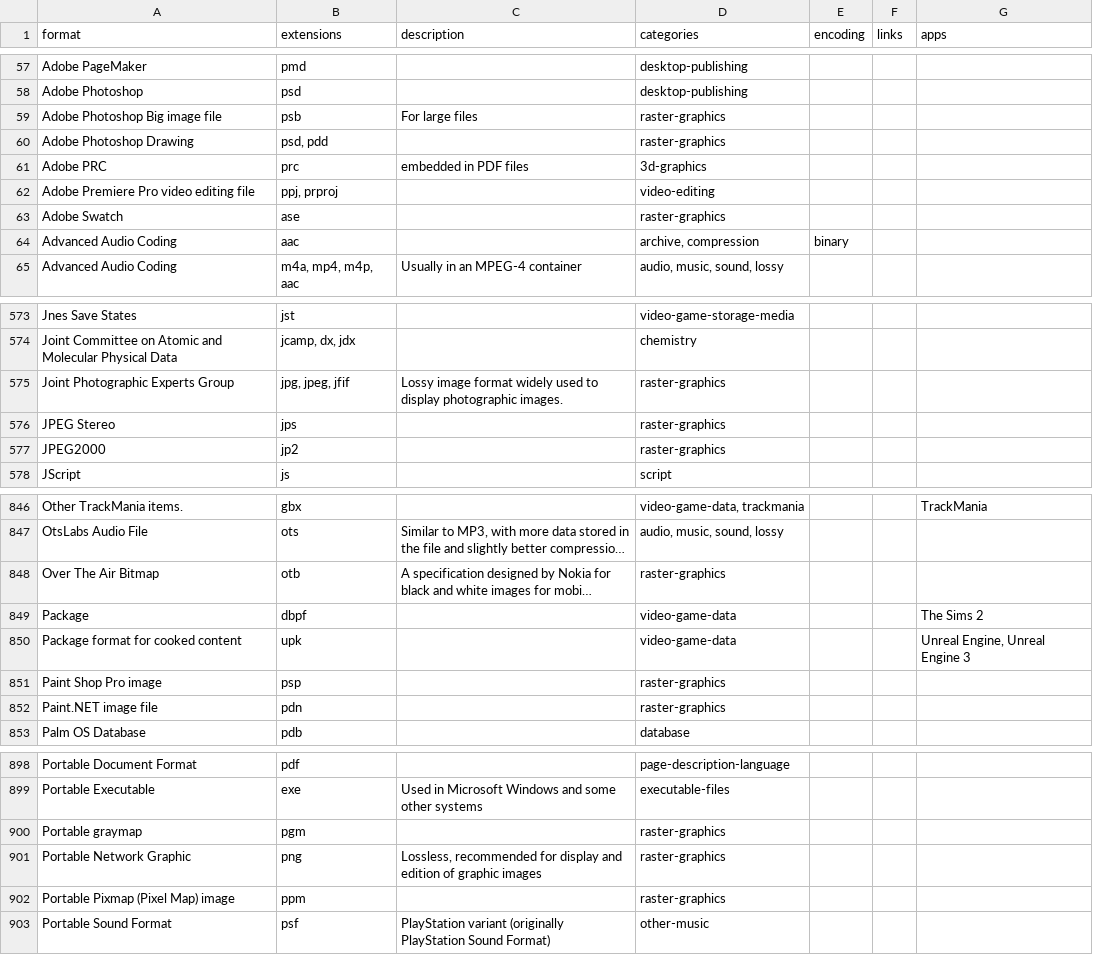
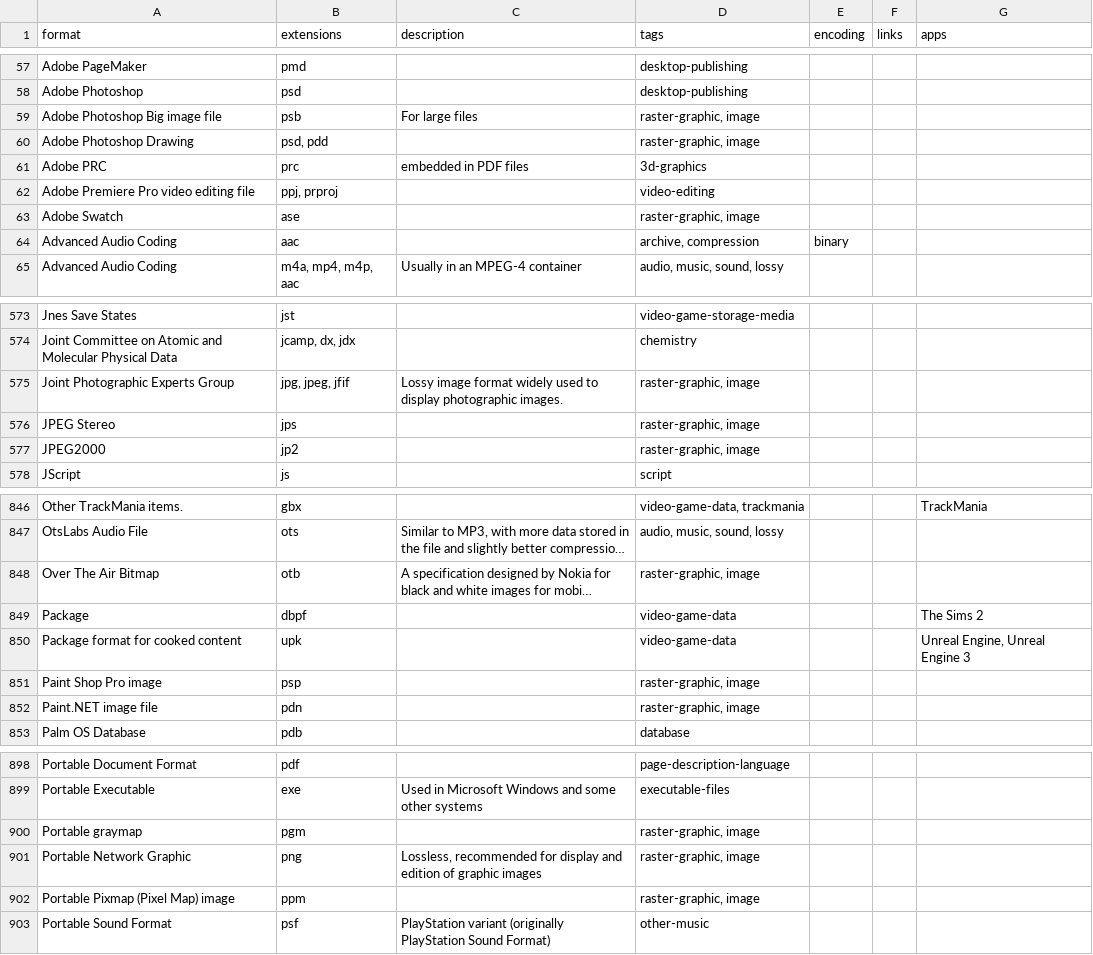
Before and after one commit to ad-si/file-formats, a TSV file: source/file-formats.tsv, drawn as a sheet; only a part is shown, gaps mark what is left out; long unchanged cells end in …; the diff covers the shown part only; the diff names each change by its address in the sheet, - before the commit and + after, or states it on an @@ line.

Commit message:
Rename categories to tags, add image tag

```diff
--- a/source/file-formats.tsv
+++ b/source/file-formats.tsv
-D1: categories
+D1: tags
-D59:D60 (tags): raster-graphics
+D59:D60 (tags): raster-graphic, image
-D63 (tags): raster-graphics
+D63 (tags): raster-graphic, image
-D575:D577 (tags): raster-graphics
+D575:D577 (tags): raster-graphic, image
-D848 (tags): raster-graphics
+D848 (tags): raster-graphic, image
-D851:D852 (tags): raster-graphics
+D851:D852 (tags): raster-graphic, image
-D900:D902 (tags): raster-graphics
+D900:D902 (tags): raster-graphic, image
```
Also changed, not shown: 55 edited cells elsewhere in this file.
